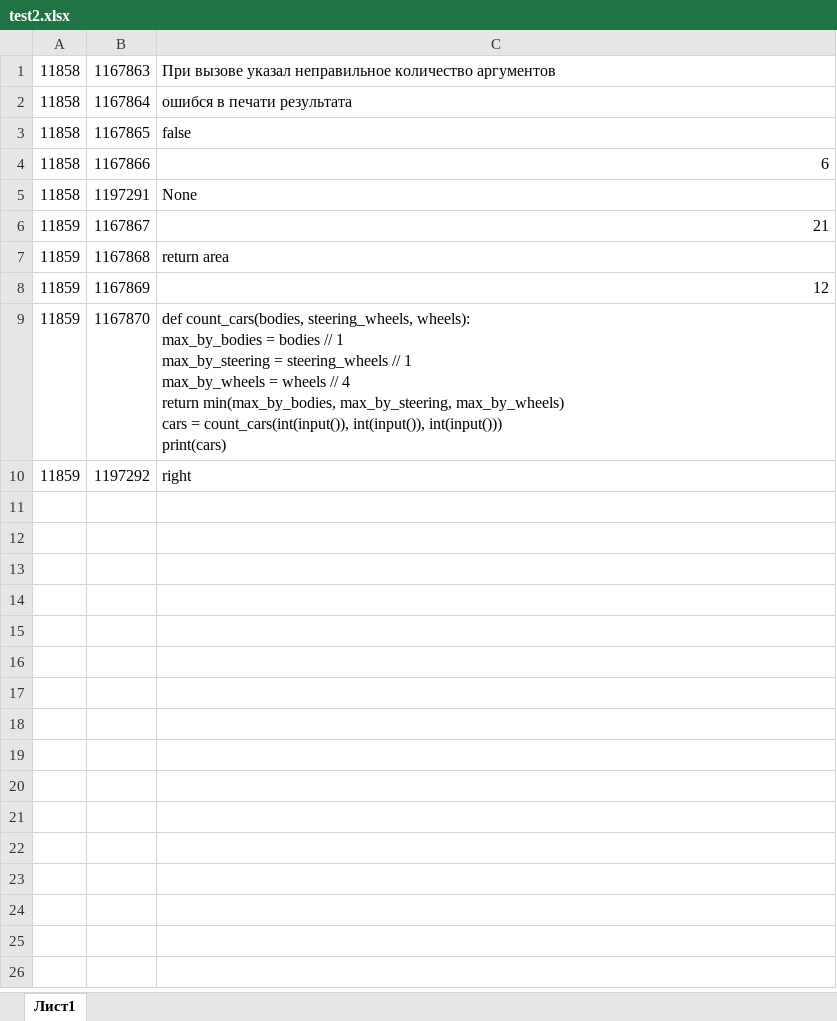
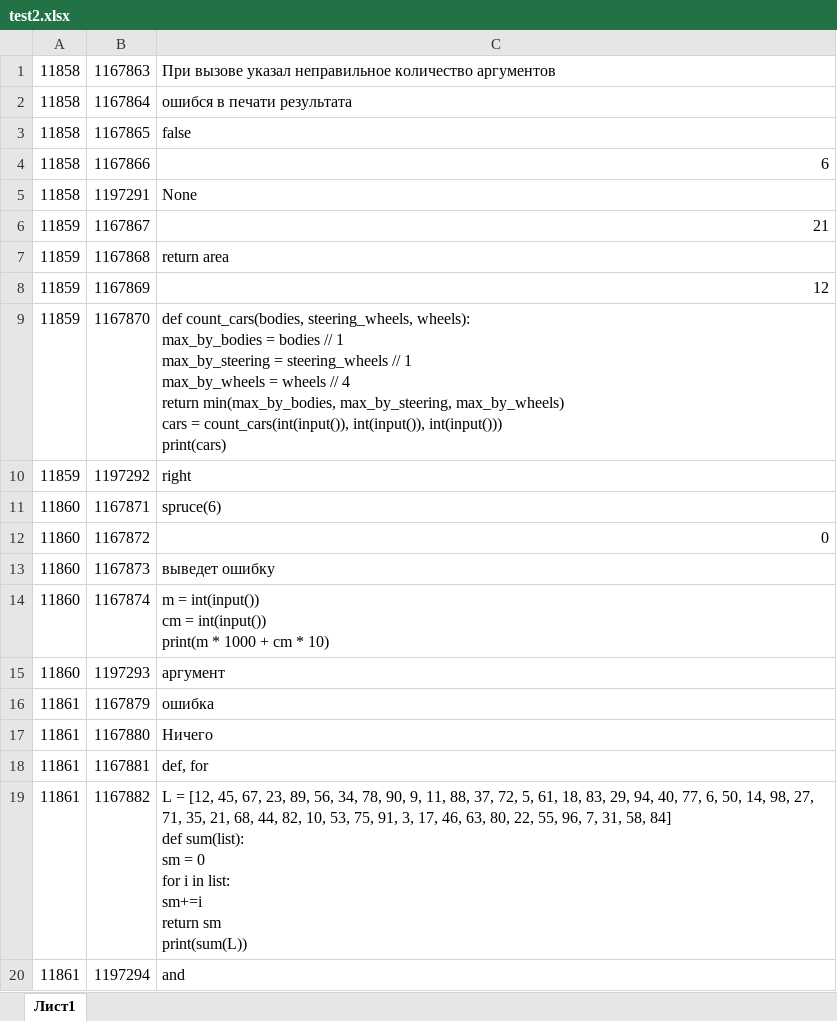
Before and after one commit to abakarovy/effective-rotary-phone, an Excel workbook: test2.xlsx, sheet Лист1, drawn as a sheet; values as stored, in another font and other column widths than the file's, no borders; ↵ is a line break in a cell; the diff names each change by its address in the sheet, - before the commit and + after, or states it on an @@ line.

```diff
--- a/test2.xlsx (sheet Лист1)
+++ b/test2.xlsx (sheet Лист1)
+row 11: 11860 | 1167871 | spruce(6)
+row 12: 11860 | 1167872 | 0
+row 13: 11860 | 1167873 | выведет ошибку
+row 14: 11860 | 1167874 | m = int(input()) ↵ cm = int(input()) ↵ print(m * 1000 + cm * 10)
+row 15: 11860 | 1197293 | аргумент
+row 16: 11861 | 1167879 | ошибка
+row 17: 11861 | 1167880 | Ничего
+row 18: 11861 | 1167881 | def, for
+row 19: 11861 | 1167882 | L = [12, 45, 67, 23, 89, 56, 34, 78, 90, 9, 11, 88, 37, 72, 5, 61, 18, 83, 29, 94, 40, 77, 6, 50, 14, 98, 27, 71, 35, 21, 68, 44, 82, 10, 53, 75, 91, 3, 17, 46, 63, 80, 22, 55, 96, 7, 31, 58, 84] ↵ def sum(list): ↵ sm = 0 ↵ for i in list: ↵ sm+=i ↵ return sm ↵ print(sum(L))
+row 20: 11861 | 1197294 | and
```
Also changed, not shown: test1.xlsx, 25 other files.
